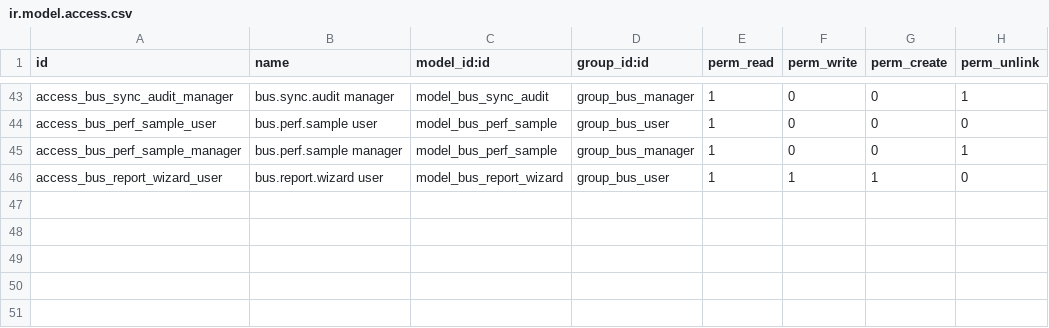
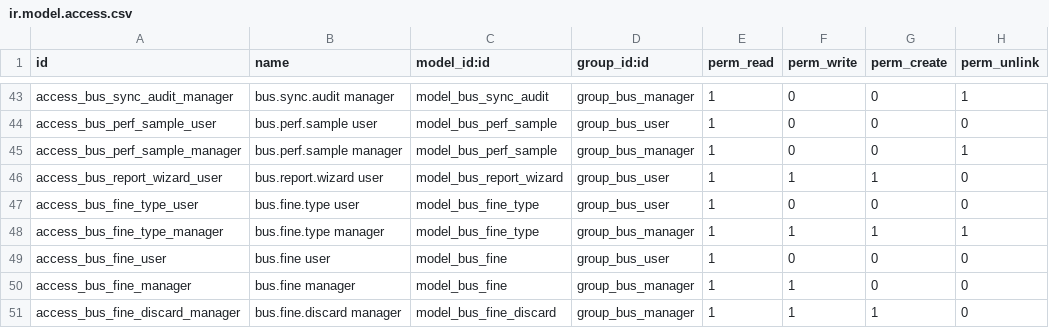
Before and after one commit to kiramman-mp3/sistema-rastreo-buses, a CSV file: addons/bus_tracking/security/ir.model.access.csv, drawn as a sheet; only a part is shown, gaps mark what is left out.

Commit message:
feat: add fine types and driver fines with their review states

```diff
--- a/addons/bus_tracking/security/ir.model.access.csv
+++ b/addons/bus_tracking/security/ir.model.access.csv
@@ -46 +46,6 @@ access_bus_perf_sample_manager,bus.perf.sample manager,model_bus_perf_sample,gro
 access_bus_report_wizard_user,bus.report.wizard user,model_bus_report_wizard,group_bus_user,1,1,1,0
+access_bus_fine_type_user,bus.fine.type user,model_bus_fine_type,group_bus_user,1,0,0,0
+access_bus_fine_type_manager,bus.fine.type manager,model_bus_fine_type,group_bus_manager,1,1,1,1
+access_bus_fine_user,bus.fine user,model_bus_fine,group_bus_user,1,0,0,0
+access_bus_fine_manager,bus.fine manager,model_bus_fine,group_bus_manager,1,1,0,0
+access_bus_fine_discard_manager,bus.fine.discard manager,model_bus_fine_discard,group_bus_manager,1,1,1,0
```
Also changed, not shown: 5 other files.
